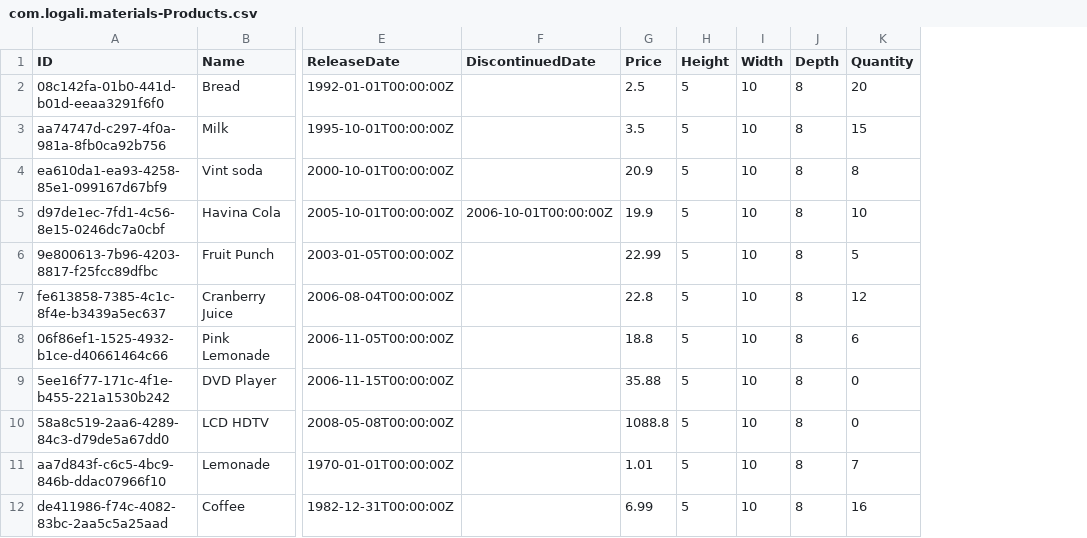
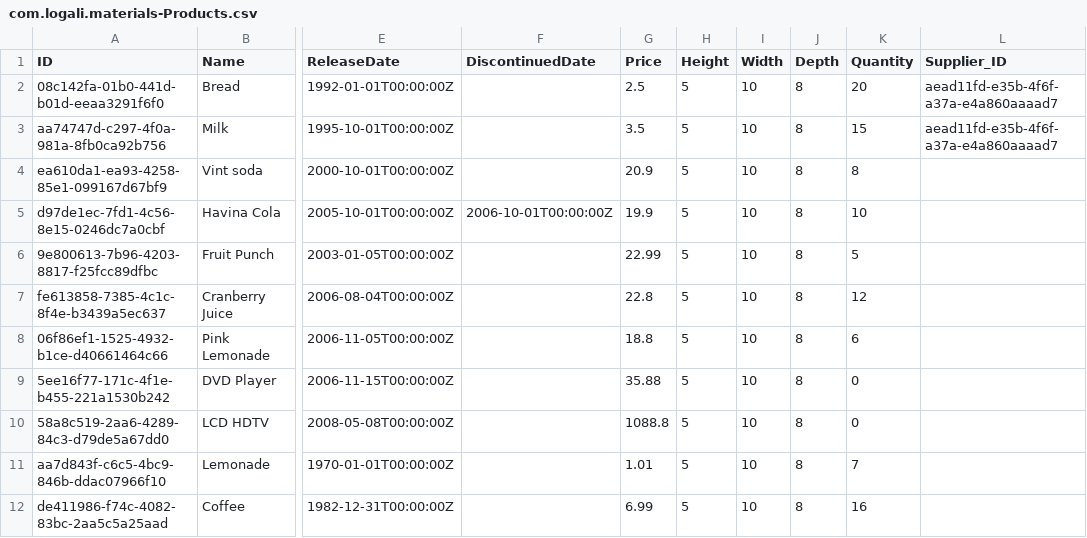
Before and after one commit to mfgfiori/cap-product_catalog, a CSV file: db/data/com.logali.materials-Products.csv, drawn as a sheet; only a part is shown, gaps mark what is left out; the diff names each change by its address in the sheet, - before the commit and + after, or states it on an @@ line.

```diff
--- a/db/data/com.logali.materials-Products.csv
+++ b/db/data/com.logali.materials-Products.csv
+column L (Supplier_ID), rows 2-3: aead11fd-e35b-4f6f-a37a-e4a860aaaad7 | aead11fd-e35b-4f6f-a37a-e4a860aaaad7
```
Also changed, not shown: db/data/com.logali.materials-ProductReview.csv, 15 other files.
